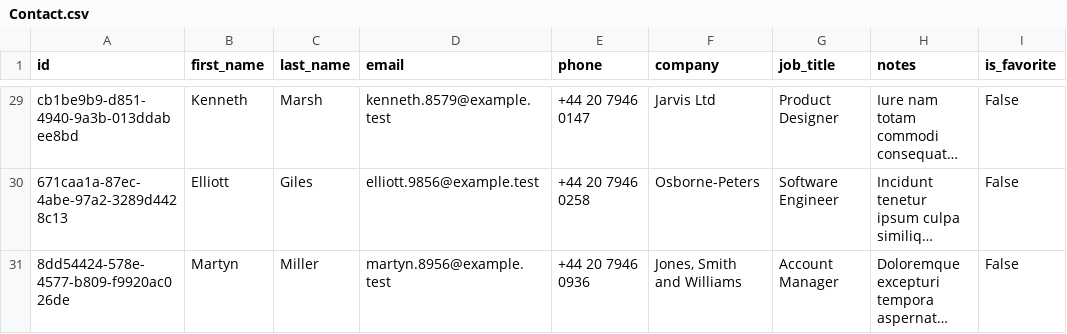
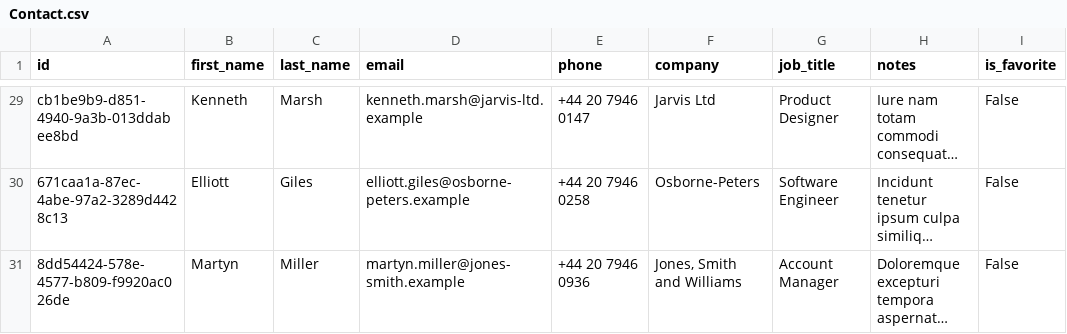
Before and after one commit to manwithacat/dazzle, a CSV file: examples/contact_manager/demo_data/Contact.csv, drawn as a sheet; only a part is shown, gaps mark what is left out; long unchanged cells end in …; the diff covers the shown part only; the diff names each change by its address in the sheet, - before the commit and + after, or states it on an @@ line.

Commit message:
fix(qa): #1626 R4 capture settle + R6 metric/email polish
Swallow Playwright TimeoutError on HTMX settle so multi-region desks
keep stills (pay_desk/my_invoices). Omit absurd delta_pct (>200%) from
stock seed noise; story domains for contact heroes; recapture discovers
actual serve URL via runtime.json when preferred port rebinds.

```diff
--- a/examples/contact_manager/demo_data/Contact.csv
+++ b/examples/contact_manager/demo_data/Contact.csv
-D29 (email): kenneth.8579@example.test
+D29 (email): kenneth.marsh@jarvis-ltd.example
-D30 (email): elliott.9856@example.test
+D30 (email): elliott.giles@osborne-peters.example
-D31 (email): martyn.8956@example.test
+D31 (email): martyn.miller@jones-smith.example
```
Also changed, not shown: 27 edited cells elsewhere in this file, 8 other files.
